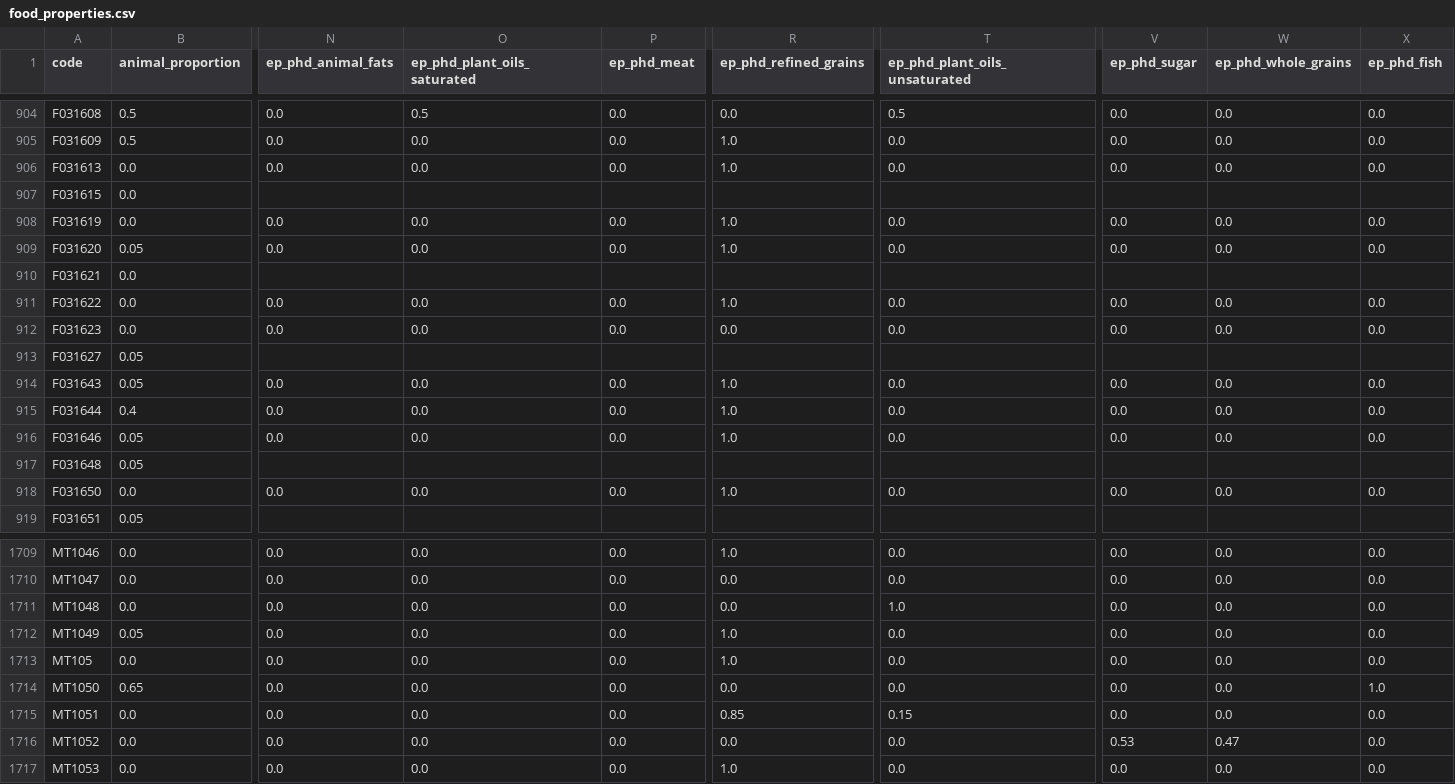
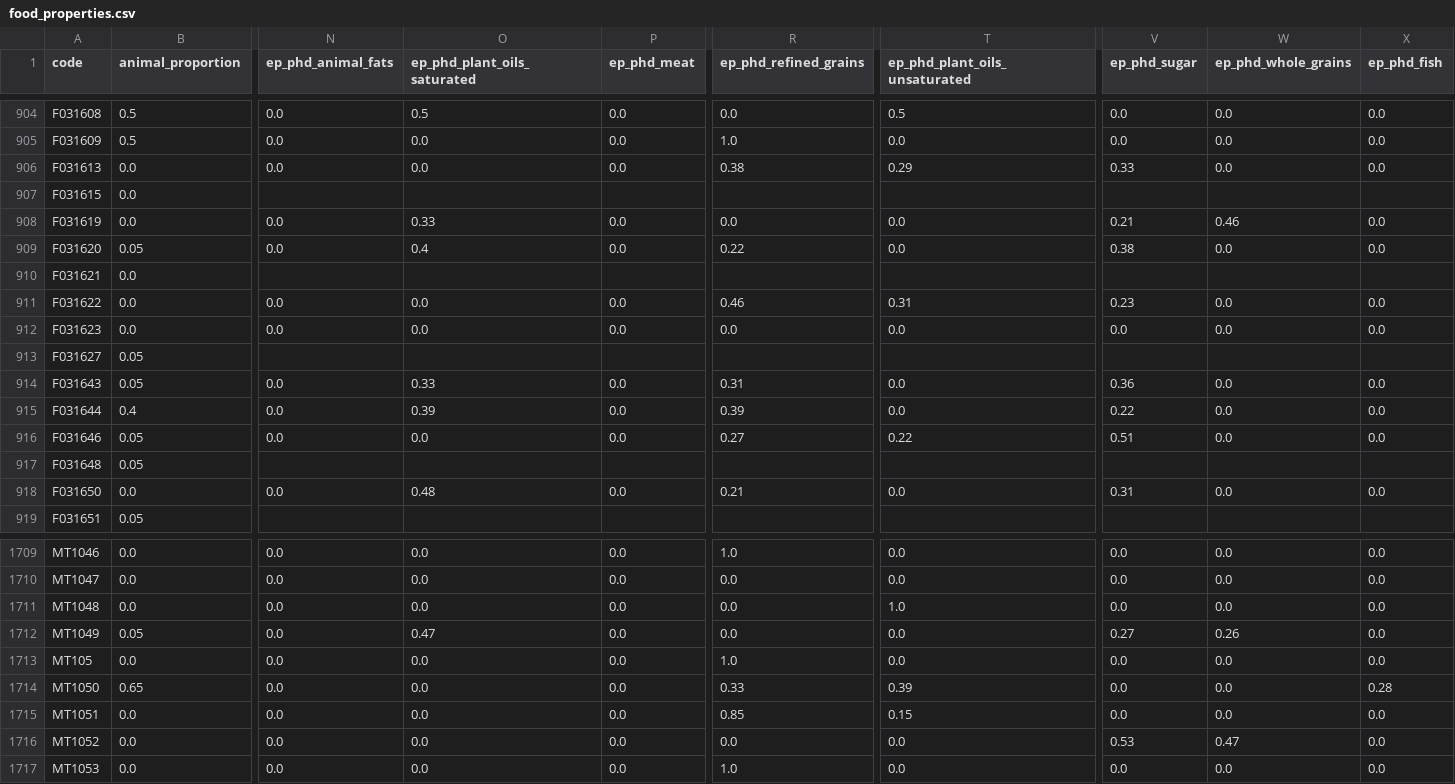
Before and after one commit to elinakettunen/foodmetrics, a CSV file: food_properties.csv, drawn as a sheet; only a part is shown, gaps mark what is left out; the diff covers the shown part only; the diff names each change by its address in the sheet, - before the commit and + after, or states it on an @@ line.

Commit message:
ep_phd: broths/bouillon, chocolate-with-nuts, and cookies/biscuits disaggregation

```diff
--- a/food_properties.csv
+++ b/food_properties.csv
-R906 (ep_phd_refined_grains): 1.0
+R906 (ep_phd_refined_grains): 0.38
-T906 (ep_phd_plant_oils_unsaturated): 0.0
+T906 (ep_phd_plant_oils_unsaturated): 0.29
-V906 (ep_phd_sugar): 0.0
+V906 (ep_phd_sugar): 0.33
-O908 (ep_phd_plant_oils_saturated): 0.0
+O908 (ep_phd_plant_oils_saturated): 0.33
-R908 (ep_phd_refined_grains): 1.0
+R908 (ep_phd_refined_grains): 0.0
-V908 (ep_phd_sugar): 0.0
+V908 (ep_phd_sugar): 0.21
-W908 (ep_phd_whole_grains): 0.0
+W908 (ep_phd_whole_grains): 0.46
-O909 (ep_phd_plant_oils_saturated): 0.0
+O909 (ep_phd_plant_oils_saturated): 0.4
-R909 (ep_phd_refined_grains): 1.0
+R909 (ep_phd_refined_grains): 0.22
-V909 (ep_phd_sugar): 0.0
+V909 (ep_phd_sugar): 0.38
-R911 (ep_phd_refined_grains): 1.0
+R911 (ep_phd_refined_grains): 0.46
-T911 (ep_phd_plant_oils_unsaturated): 0.0
+T911 (ep_phd_plant_oils_unsaturated): 0.31
-V911 (ep_phd_sugar): 0.0
+V911 (ep_phd_sugar): 0.23
-O914 (ep_phd_plant_oils_saturated): 0.0
+O914 (ep_phd_plant_oils_saturated): 0.33
-R914 (ep_phd_refined_grains): 1.0
+R914 (ep_phd_refined_grains): 0.31
-V914 (ep_phd_sugar): 0.0
+V914 (ep_phd_sugar): 0.36
-O915 (ep_phd_plant_oils_saturated): 0.0
+O915 (ep_phd_plant_oils_saturated): 0.39
-R915 (ep_phd_refined_grains): 1.0
+R915 (ep_phd_refined_grains): 0.39
-V915 (ep_phd_sugar): 0.0
+V915 (ep_phd_sugar): 0.22
-R916 (ep_phd_refined_grains): 1.0
+R916 (ep_phd_refined_grains): 0.27
-T916 (ep_phd_plant_oils_unsaturated): 0.0
+T916 (ep_phd_plant_oils_unsaturated): 0.22
-V916 (ep_phd_sugar): 0.0
+V916 (ep_phd_sugar): 0.51
-O918 (ep_phd_plant_oils_saturated): 0.0
+O918 (ep_phd_plant_oils_saturated): 0.48
-R918 (ep_phd_refined_grains): 1.0
+R918 (ep_phd_refined_grains): 0.21
-V918 (ep_phd_sugar): 0.0
+V918 (ep_phd_sugar): 0.31
-O1712 (ep_phd_plant_oils_saturated): 0.0
+O1712 (ep_phd_plant_oils_saturated): 0.47
-R1712 (ep_phd_refined_grains): 1.0
+R1712 (ep_phd_refined_grains): 0.0
-V1712 (ep_phd_sugar): 0.0
+V1712 (ep_phd_sugar): 0.27
-W1712 (ep_phd_whole_grains): 0.0
+W1712 (ep_phd_whole_grains): 0.26
-R1714 (ep_phd_refined_grains): 0.0
+R1714 (ep_phd_refined_grains): 0.33
-T1714 (ep_phd_plant_oils_unsaturated): 0.0
+T1714 (ep_phd_plant_oils_unsaturated): 0.39
-X1714 (ep_phd_fish): 1.0
+X1714 (ep_phd_fish): 0.28
```
Also changed, not shown: 107 edited cells elsewhere in this file.
